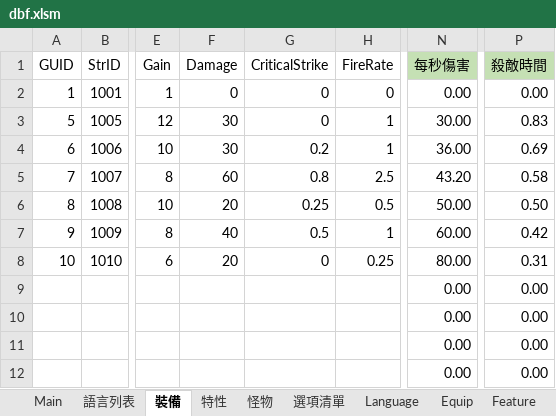
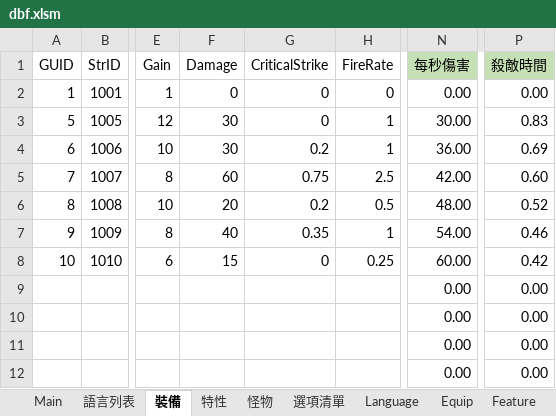
Before and after one commit to yinweli/project_acg, an Excel workbook: Doc/dbf.xlsm, sheet 裝備, drawn as a sheet; only a part is shown, gaps mark what is left out; values as stored, in another font and other column widths than the file's, no borders; table styles not drawn; the diff names each change by its address in the sheet, - before the commit and + after, or states it on an @@ line.

```diff
--- a/Doc/dbf.xlsm (sheet 裝備)
+++ b/Doc/dbf.xlsm (sheet 裝備)
-G5 (CriticalStrike): 0.8
+G5 (CriticalStrike): 0.75
-N5 (每秒傷害): 43.20
+N5 (每秒傷害): 42.00
-P5 (殺敵時間): 0.58
+P5 (殺敵時間): 0.60
-G6 (CriticalStrike): 0.25
+G6 (CriticalStrike): 0.2
-N6 (每秒傷害): 50.00
+N6 (每秒傷害): 48.00
-P6 (殺敵時間): 0.50
+P6 (殺敵時間): 0.52
-G7 (CriticalStrike): 0.5
+G7 (CriticalStrike): 0.35
-N7 (每秒傷害): 60.00
+N7 (每秒傷害): 54.00
-P7 (殺敵時間): 0.42
+P7 (殺敵時間): 0.46
-F8 (Damage): 20
+F8 (Damage): 15
-N8 (每秒傷害): 80.00
+N8 (每秒傷害): 60.00
-P8 (殺敵時間): 0.31
+P8 (殺敵時間): 0.42
```
Also changed, not shown: sheet Equip, 1 other file.
